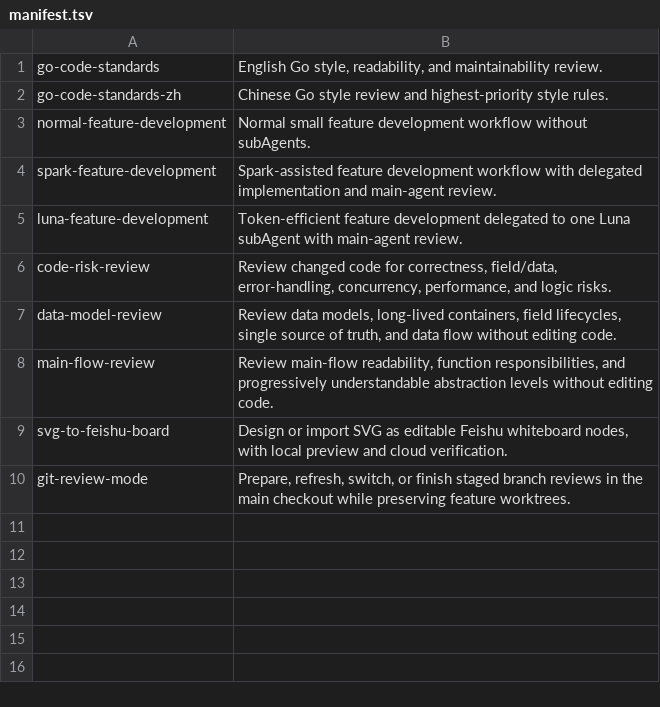
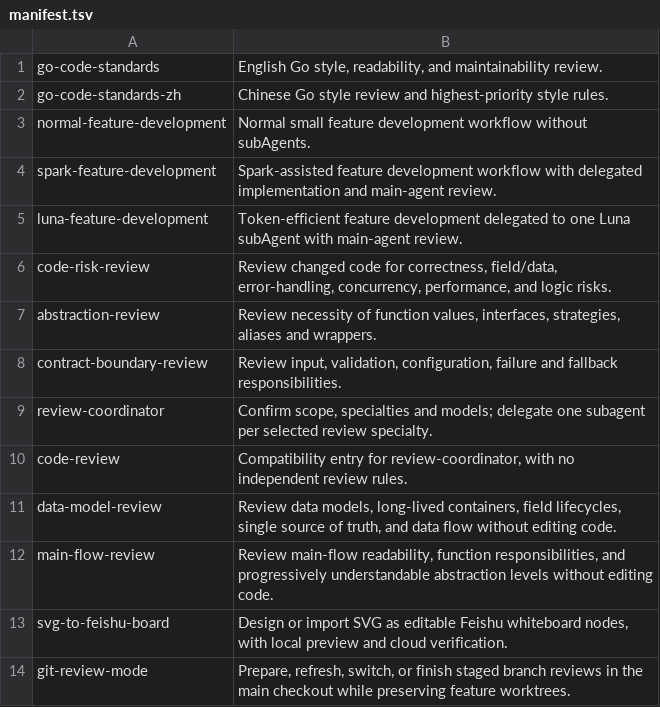
Before and after one commit to CCpro10/go-code-standards, a TSV file: skills/manifest.tsv, drawn as a sheet; the diff names each change by its address in the sheet, - before the commit and + after, or states it on an @@ line.

Commit message:
Separate review specialties and add configurable subagent coordinator

```diff
--- a/skills/manifest.tsv
+++ b/skills/manifest.tsv
+row 7: abstraction-review | Review necessity of function values, interfaces, strategies, aliases and wrappers.
+row 8: contract-boundary-review | Review input, validation, configuration, failure and fallback responsibilities.
+row 9: review-coordinator | Confirm scope, specialties and models; delegate one subagent per selected review specialty.
+row 10: code-review | Compatibility entry for review-coordinator, with no independent review rules.
```
Also changed, not shown: 22 other files.
